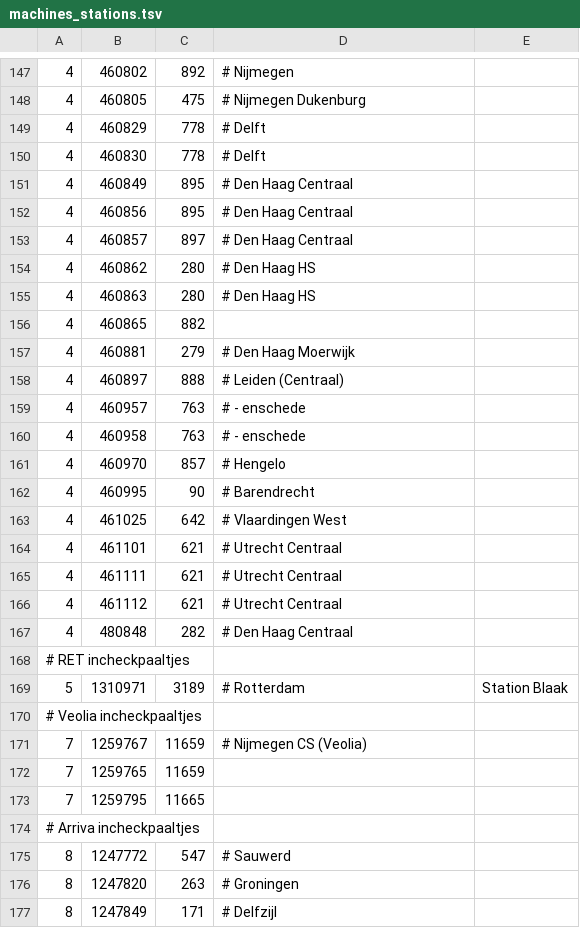
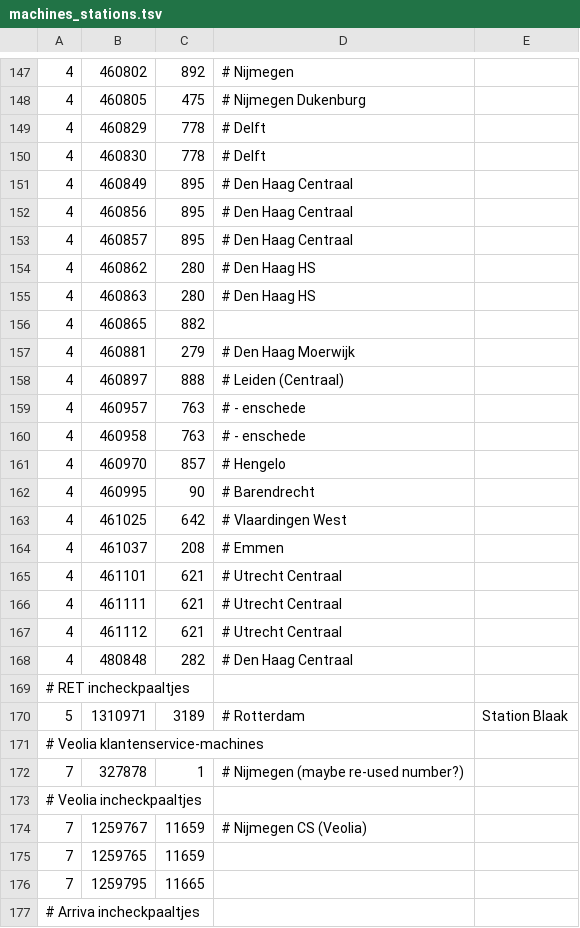
Before and after one commit to wandcode/ovc-tools, a TSV file: stations/machines_stations.tsv, drawn as a sheet; only a part is shown, gaps mark what is left out; the shorter side is filled out with more unchanged rows; the diff names each change by its address in the sheet, - before the commit and + after, or states it on an @@ line.

Commit message:
Add some stations.

```diff
--- a/stations/machines_stations.tsv
+++ b/stations/machines_stations.tsv
-C153: 897
+C153: 895
+row 164: 4 | 461037 | 208 | # Emmen
+row 171: # Veolia klantenservice-machines
+row 172: 7 | 327878 | 1 | # Nijmegen (maybe re-used number?)
```
Also changed, not shown: stations/data_arriva_trein.tsv, stations/data_veolia.tsv.
